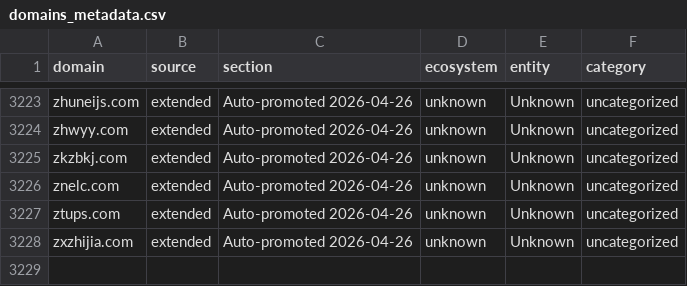
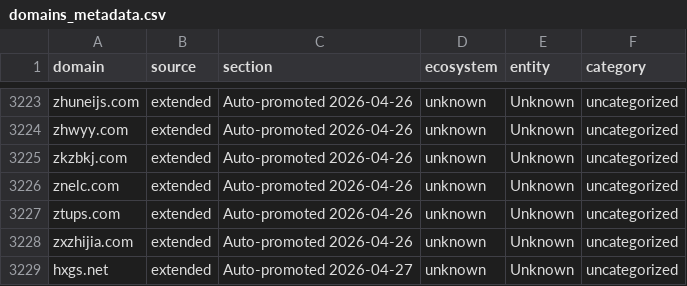
Before and after one commit to harryheros/domainnova, a CSV file: data/domains_metadata.csv, drawn as a sheet; only a part is shown, gaps mark what is left out.

```diff
--- a/data/domains_metadata.csv
+++ b/data/domains_metadata.csv
@@ -3228 +3228,2 @@ ztups.com,extended,Auto-promoted 2026-04-26,unknown,Unknown,uncategorized
 zxzhijia.com,extended,Auto-promoted 2026-04-26,unknown,Unknown,uncategorized
+hxgs.net,extended,Auto-promoted 2026-04-27,unknown,Unknown,uncategorized
```
Also changed, not shown: data/domains.csv, 16 other files.
